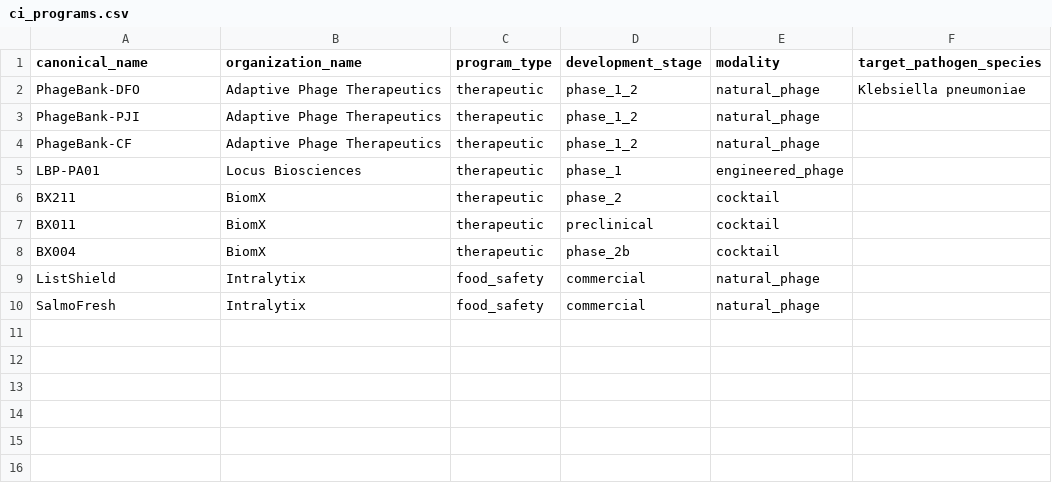
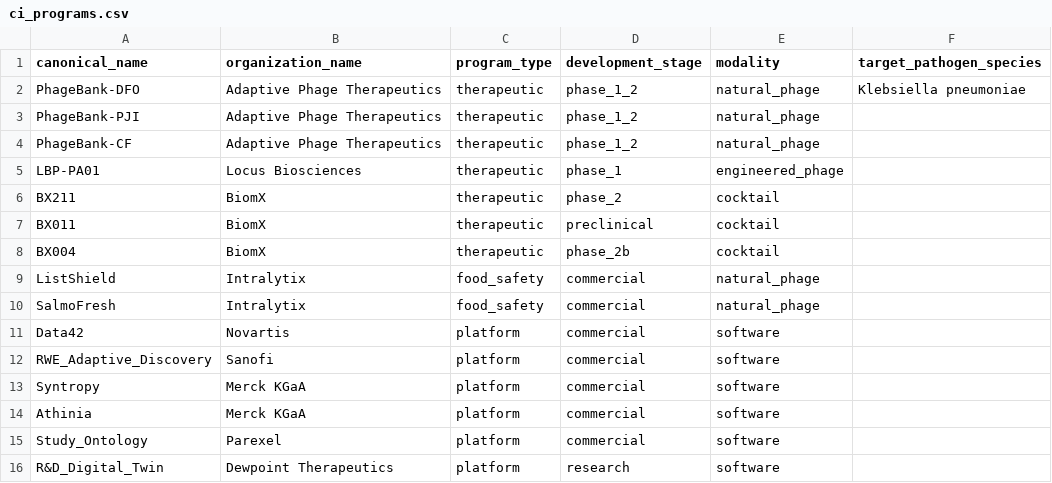
Before and after one commit to lyx923/phage-workspace-mvp, a CSV file: data/ci_programs.csv, drawn as a sheet; the diff names each change by its address in the sheet, - before the commit and + after, or states it on an @@ line.

```diff
--- a/data/ci_programs.csv
+++ b/data/ci_programs.csv
+row 11: Data42 | Novartis | platform | commercial | software
+row 12: RWE_Adaptive_Discovery | Sanofi | platform | commercial | software
+row 13: Syntropy | Merck KGaA | platform | commercial | software
+row 14: Athinia | Merck KGaA | platform | commercial | software
+row 15: Study_Ontology | Parexel | platform | commercial | software
+row 16: R&D_Digital_Twin | Dewpoint Therapeutics | platform | research | software
```
Also changed, not shown: data/ci_events.csv, data/ci_organizations.csv, 2 other files.
